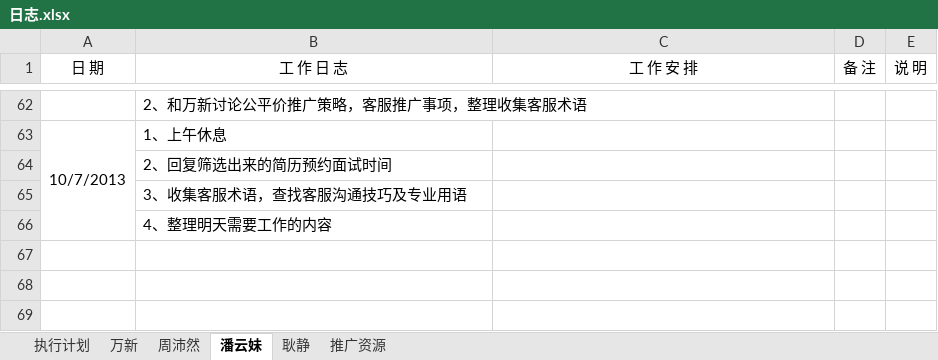
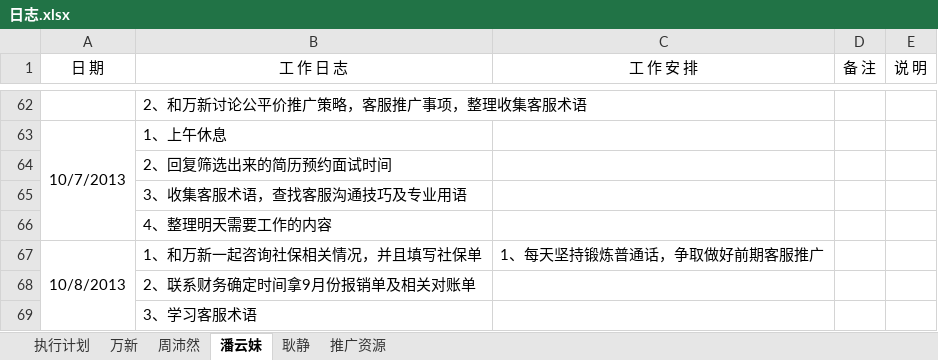
Before and after one commit to GPJxiaoshou/xiaoshou, an Excel workbook: 日志.xlsx, sheet 潘云妹, drawn as a sheet; only a part is shown, gaps mark what is left out; values as stored, in another font and other column widths than the file's, no borders; the diff names each change by its address in the sheet, - before the commit and + after, or states it on an @@ line.

Commit message:
日志更新

```diff
--- a/日志.xlsx (sheet 潘云妹)
+++ b/日志.xlsx (sheet 潘云妹)
+row 67: 10/8/2013 | 1、和万新一起咨询社保相关情况，并且填写社保单 | 1、每天坚持锻炼普通话，争取做好前期客服推广
+row 68:  | 2、联系财务确定时间拿9月份报销单及相关对账单
+row 69:  | 3、学习客服术语
```
